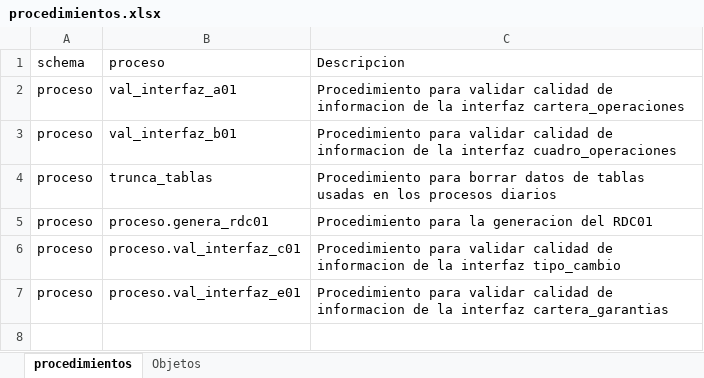
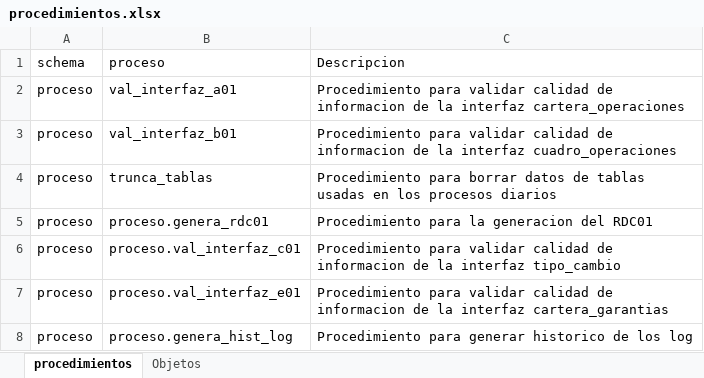
Before and after one commit to Soulcito/finReport, an Excel workbook: Analisis/procedimientos/procedimientos.xlsx, sheet procedimientos, drawn as a sheet; values as stored, in another font and other column widths than the file's, no borders; the diff names each change by its address in the sheet, - before the commit and + after, or states it on an @@ line.

Commit message:
Issue #36
Creacion de procedimiento historico de logs

```diff
--- a/Analisis/procedimientos/procedimientos.xlsx (sheet procedimientos)
+++ b/Analisis/procedimientos/procedimientos.xlsx (sheet procedimientos)
+row 8: proceso | proceso.genera_hist_log | Procedimiento para generar historico de los log
```
Also changed, not shown: 10 other files.
